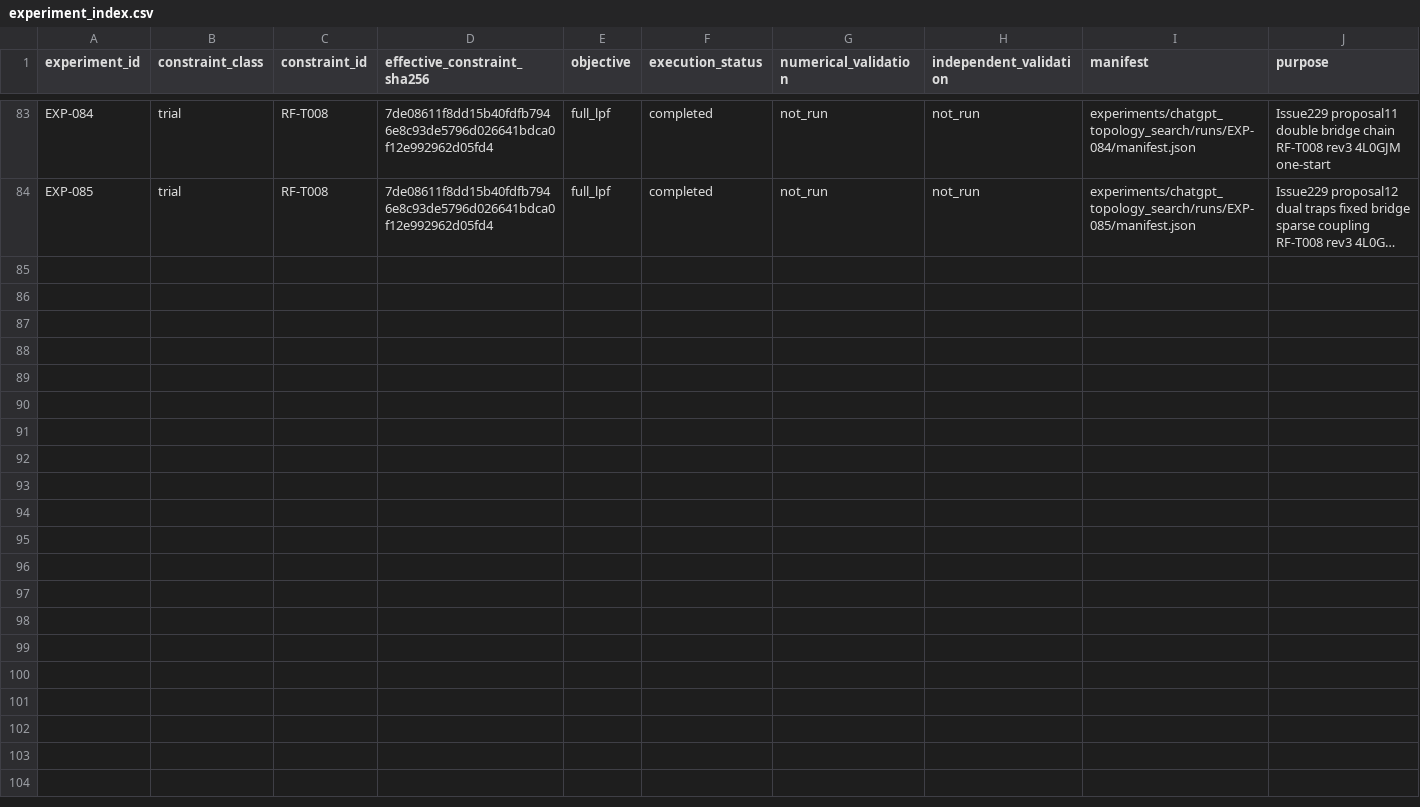
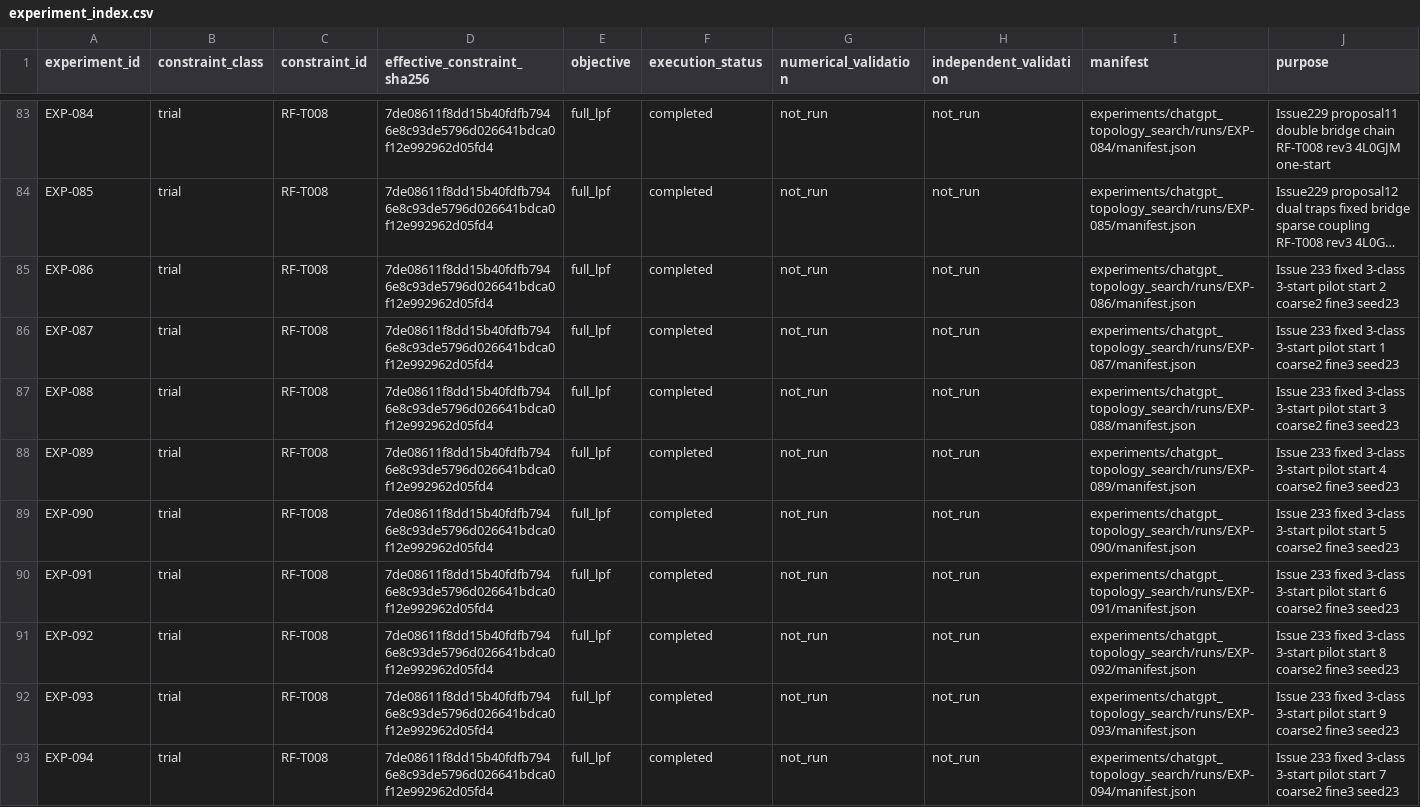
Before and after one commit to miyabimm/reconfigurable-rf-lpf-research, a CSV file: data/experiment_index.csv, drawn as a sheet; only a part is shown, gaps mark what is left out; long unchanged cells end in …; the diff names each change by its address in the sheet, - before the commit and + after, or states it on an @@ line.

Commit message:
#233 RF-T008 3構成×3-start：9実行・17点厳密適合0、証拠保存 (#234)
* #233: fix nine starts and G1 plans before SciPy

* EXP-087: preserve one-start evidence

* EXP-087: confirm HEAD byte readback

* EXP-086: preserve one-start evidence

* EXP-086: confirm HEAD byte readback

* EXP-088: preserve one-start evidence

* EXP-088: confirm HEAD byte readback

* EXP-089: preserve one-start evidence

* EXP-089: confirm HEAD byte readback

* EXP-090: preserve one-start evidence

* EXP-090: confirm HEAD byte readback

* EXP-091: preserve one-start evidence

* EXP-091: confirm HEAD byte readback

* EXP-094: preserve one-start evidence

* EXP-094: confirm HEAD byte readback

* EXP-092: preserve one-start evidence

* EXP-092: confirm HEAD byte readback

* EXP-093: preserve one-start evidence

* EXP-093: confirm HEAD byte readback

* #233: preserve strict 17-point diagnostics and historical comparison

* #233: correct full G1 evidence commit reference

* #233: keep new index rows in canonical EXP-number order

```diff
--- a/data/experiment_index.csv
+++ b/data/experiment_index.csv
+row 85: EXP-086 | trial | RF-T008 | 7de08611f8dd15b40fdfb7946e8c93de5796d026641bdca0f12e992962d05fd4 | full_lpf | completed | not_run | not_run | experiments/chatgpt_topology_search/runs/EXP-086/manifest.json | Issue 233 fixed 3-class 3-start pilot start 2 coarse2 fine3 seed23
+row 86: EXP-087 | trial | RF-T008 | 7de08611f8dd15b40fdfb7946e8c93de5796d026641bdca0f12e992962d05fd4 | full_lpf | completed | not_run | not_run | experiments/chatgpt_topology_search/runs/EXP-087/manifest.json | Issue 233 fixed 3-class 3-start pilot start 1 coarse2 fine3 seed23
+row 87: EXP-088 | trial | RF-T008 | 7de08611f8dd15b40fdfb7946e8c93de5796d026641bdca0f12e992962d05fd4 | full_lpf | completed | not_run | not_run | experiments/chatgpt_topology_search/runs/EXP-088/manifest.json | Issue 233 fixed 3-class 3-start pilot start 3 coarse2 fine3 seed23
+row 88: EXP-089 | trial | RF-T008 | 7de08611f8dd15b40fdfb7946e8c93de5796d026641bdca0f12e992962d05fd4 | full_lpf | completed | not_run | not_run | experiments/chatgpt_topology_search/runs/EXP-089/manifest.json | Issue 233 fixed 3-class 3-start pilot start 4 coarse2 fine3 seed23
+row 89: EXP-090 | trial | RF-T008 | 7de08611f8dd15b40fdfb7946e8c93de5796d026641bdca0f12e992962d05fd4 | full_lpf | completed | not_run | not_run | experiments/chatgpt_topology_search/runs/EXP-090/manifest.json | Issue 233 fixed 3-class 3-start pilot start 5 coarse2 fine3 seed23
+row 90: EXP-091 | trial | RF-T008 | 7de08611f8dd15b40fdfb7946e8c93de5796d026641bdca0f12e992962d05fd4 | full_lpf | completed | not_run | not_run | experiments/chatgpt_topology_search/runs/EXP-091/manifest.json | Issue 233 fixed 3-class 3-start pilot start 6 coarse2 fine3 seed23
+row 91: EXP-092 | trial | RF-T008 | 7de08611f8dd15b40fdfb7946e8c93de5796d026641bdca0f12e992962d05fd4 | full_lpf | completed | not_run | not_run | experiments/chatgpt_topology_search/runs/EXP-092/manifest.json | Issue 233 fixed 3-class 3-start pilot start 8 coarse2 fine3 seed23
+row 92: EXP-093 | trial | RF-T008 | 7de08611f8dd15b40fdfb7946e8c93de5796d026641bdca0f12e992962d05fd4 | full_lpf | completed | not_run | not_run | experiments/chatgpt_topology_search/runs/EXP-093/manifest.json | Issue 233 fixed 3-class 3-start pilot start 9 coarse2 fine3 seed23
+row 93: EXP-094 | trial | RF-T008 | 7de08611f8dd15b40fdfb7946e8c93de5796d026641bdca0f12e992962d05fd4 | full_lpf | completed | not_run | not_run | experiments/chatgpt_topology_search/runs/EXP-094/manifest.json | Issue 233 fixed 3-class 3-start pilot start 7 coarse2 fine3 seed23
```
Also changed, not shown: 38 other files.
